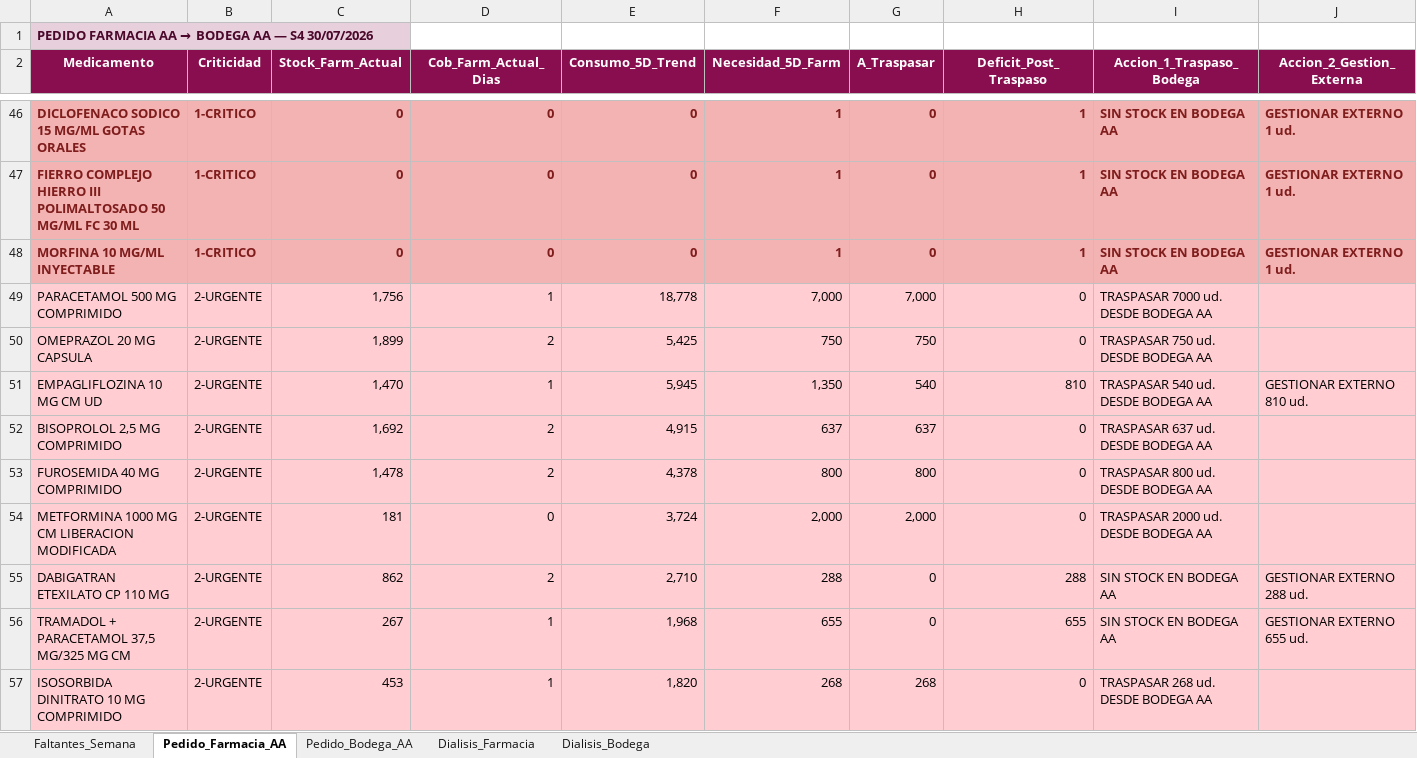
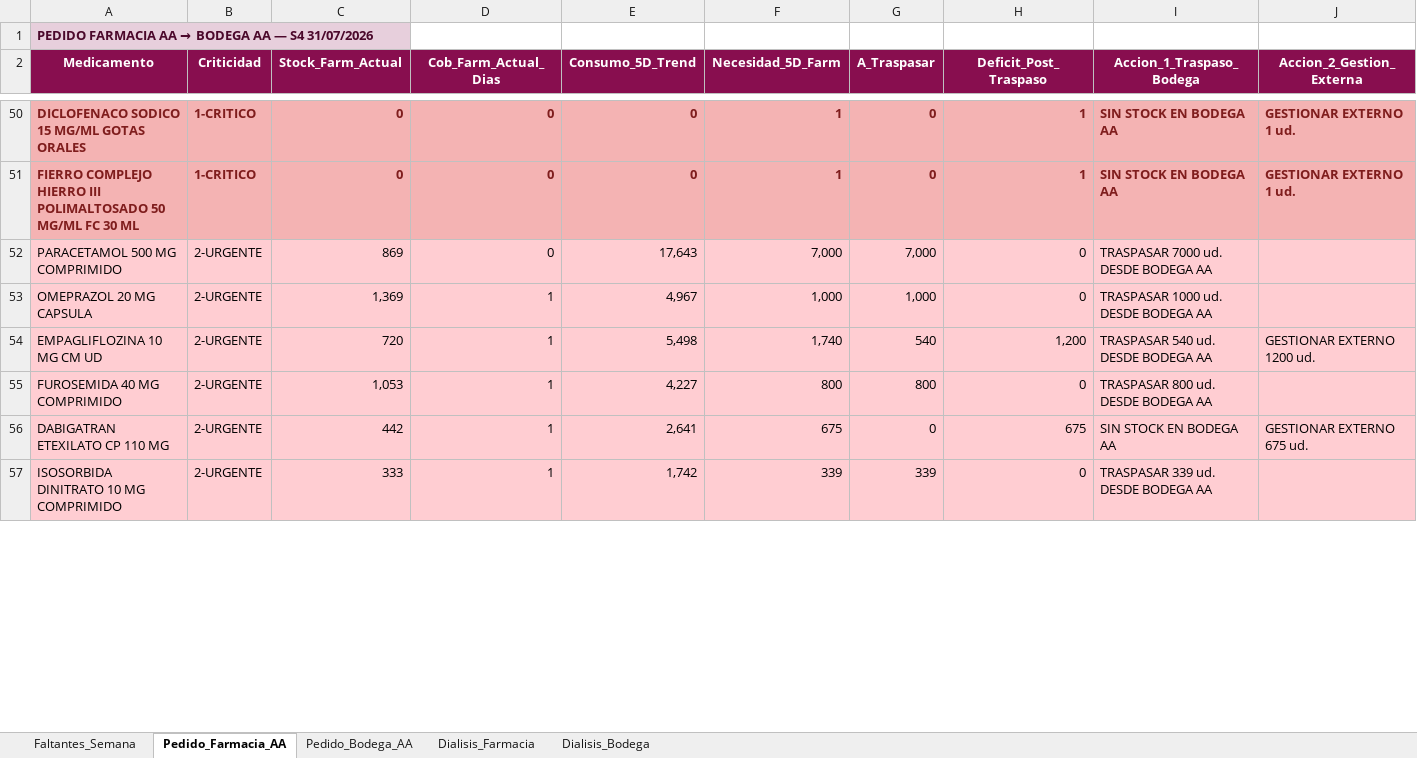
Before and after one commit to danielalfonsocc-rgb/maestro-aa-farmacia, an Excel workbook: Resumen_Pedidos_AA.xlsx, sheet Pedido_Farmacia_AA, drawn as a sheet; only a part is shown, gaps mark what is left out; values as stored, in another font and other column widths than the file's, no borders; removed rows and columns are numbered as before the commit, all else as after; the diff covers the shown part only; the diff names each change by its address in the sheet, - before the commit and + after, or states it on an @@ line.

```diff
--- a/Resumen_Pedidos_AA.xlsx (sheet Pedido_Farmacia_AA)
+++ b/Resumen_Pedidos_AA.xlsx (sheet Pedido_Farmacia_AA)
-A1 (Medicamento): …— S4 30/07/2026
+A1 (Medicamento): …— S4 31/07/2026
-row 48: MORFINA 10 MG/ML INYECTABLE | 1-CRITICO | 0 | 0 | 0 | 1 | 0 | 1 | SIN STOCK EN BODEGA AA | GESTIONAR EXTERNO 1 ud.
-C52 (Stock_Farm_Actual): 1,756
+C52 (Stock_Farm_Actual): 869
-D52 (Cob_Farm_Actual_Dias): 1
+D52 (Cob_Farm_Actual_Dias): 0
-E52 (Consumo_5D_Trend): 18,778
+E52 (Consumo_5D_Trend): 17,643
-C53 (Stock_Farm_Actual): 1,899
+C53 (Stock_Farm_Actual): 1,369
-D53 (Cob_Farm_Actual_Dias): 2
+D53 (Cob_Farm_Actual_Dias): 1
-E53 (Consumo_5D_Trend): 5,425
+E53 (Consumo_5D_Trend): 4,967
-F53 (Necesidad_5D_Farm): 750
+F53 (Necesidad_5D_Farm): 1,000
-G53 (A_Traspasar): 750
+G53 (A_Traspasar): 1,000
-I53 (Accion_1_Traspaso_Bodega): TRASPASAR 750 ud. DESDE BODEGA AA
+I53 (Accion_1_Traspaso_Bodega): TRASPASAR 1000 ud. DESDE BODEGA AA
-C54 (Stock_Farm_Actual): 1,470
+C54 (Stock_Farm_Actual): 720
-E54 (Consumo_5D_Trend): 5,945
+E54 (Consumo_5D_Trend): 5,498
-F54 (Necesidad_5D_Farm): 1,350
+F54 (Necesidad_5D_Farm): 1,740
-H54 (Deficit_Post_Traspaso): 810
+H54 (Deficit_Post_Traspaso): 1,200
-J54 (Accion_2_Gestion_Externa): GESTIONAR EXTERNO 810 ud.
+J54 (Accion_2_Gestion_Externa): GESTIONAR EXTERNO 1200 ud.
-row 52: BISOPROLOL 2,5 MG COMPRIMIDO | 2-URGENTE | 1,692 | 2 | 4,915 | 637 | 637 | 0 | TRASPASAR 637 ud. DESDE BODEGA AA
-C55 (Stock_Farm_Actual): 1,478
+C55 (Stock_Farm_Actual): 1,053
-D55 (Cob_Farm_Actual_Dias): 2
+D55 (Cob_Farm_Actual_Dias): 1
-E55 (Consumo_5D_Trend): 4,378
+E55 (Consumo_5D_Trend): 4,227
-row 54: METFORMINA 1000 MG CM LIBERACION MODIFICADA | 2-URGENTE | 181 | 0 | 3,724 | 2,000 | 2,000 | 0 | TRASPASAR 2000 ud. DESDE BODEGA AA
-C56 (Stock_Farm_Actual): 862
+C56 (Stock_Farm_Actual): 442
-D56 (Cob_Farm_Actual_Dias): 2
+D56 (Cob_Farm_Actual_Dias): 1
-E56 (Consumo_5D_Trend): 2,710
+E56 (Consumo_5D_Trend): 2,641
-F56 (Necesidad_5D_Farm): 288
+F56 (Necesidad_5D_Farm): 675
-H56 (Deficit_Post_Traspaso): 288
+H56 (Deficit_Post_Traspaso): 675
-J56 (Accion_2_Gestion_Externa): GESTIONAR EXTERNO 288 ud.
+J56 (Accion_2_Gestion_Externa): GESTIONAR EXTERNO 675 ud.
-row 56: TRAMADOL + PARACETAMOL 37,5 MG/325 MG CM | 2-URGENTE | 267 | 1 | 1,968 | 655 | 0 | 655 | SIN STOCK EN BODEGA AA | GESTIONAR EXTERNO 655 ud.
-C57 (Stock_Farm_Actual): 453
+C57 (Stock_Farm_Actual): 333
-E57 (Consumo_5D_Trend): 1,820
+E57 (Consumo_5D_Trend): 1,742
-F57 (Necesidad_5D_Farm): 268
+F57 (Necesidad_5D_Farm): 339
-G57 (A_Traspasar): 268
+G57 (A_Traspasar): 339
-I57 (Accion_1_Traspaso_Bodega): TRASPASAR 268 ud. DESDE BODEGA AA
+I57 (Accion_1_Traspaso_Bodega): TRASPASAR 339 ud. DESDE BODEGA AA
```
Also changed, not shown: 24 added rows, 12 removed rows and 229 edited cells elsewhere in this sheet, sheet Pedido_Bodega_AA, sheet Dialisis_Farmacia, sheet Dialisis_Bodega, sheet Faltantes_Semana, Consolidado_AA_MAESTRO.xlsx, 1 other file.
